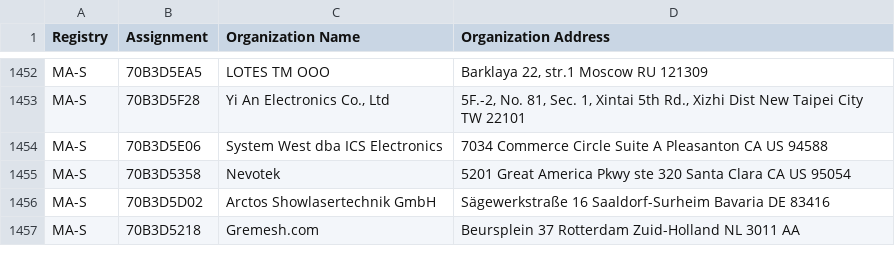
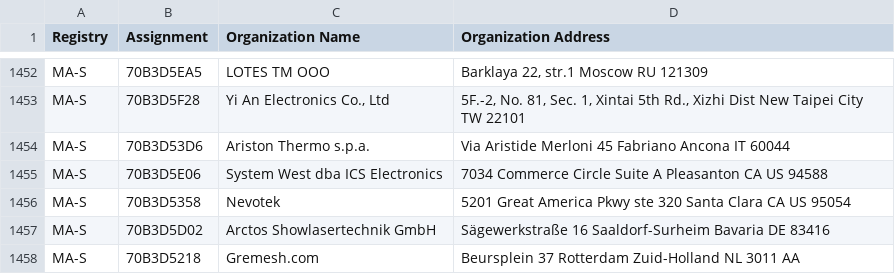
Before and after one commit to hdm/mac-tracker, a CSV file: data/ieee/oui36.csv, drawn as a sheet; only a part is shown, gaps mark what is left out.

```diff
--- a/data/ieee/oui36.csv
+++ b/data/ieee/oui36.csv
@@ -1453,2 +1453,3 @@ MA-S,70B3D5EA5,LOTES TM OOO,"Barklaya 22, str.1 Moscow  RU 121309 "
 MA-S,70B3D5F28,"Yi An Electronics Co., Ltd","5F.-2, No. 81, Sec. 1, Xintai 5th Rd., Xizhi Dist  New Taipei City  TW 22101 "
+MA-S,70B3D53D6,Ariston Thermo s.p.a.,Via Aristide Merloni 45 Fabriano Ancona IT 60044
 MA-S,70B3D5E06,System West dba ICS Electronics,7034 Commerce Circle Suite A Pleasanton CA US 94588
```
Also changed, not shown: data/ieee/mam.csv, 6 other files.
